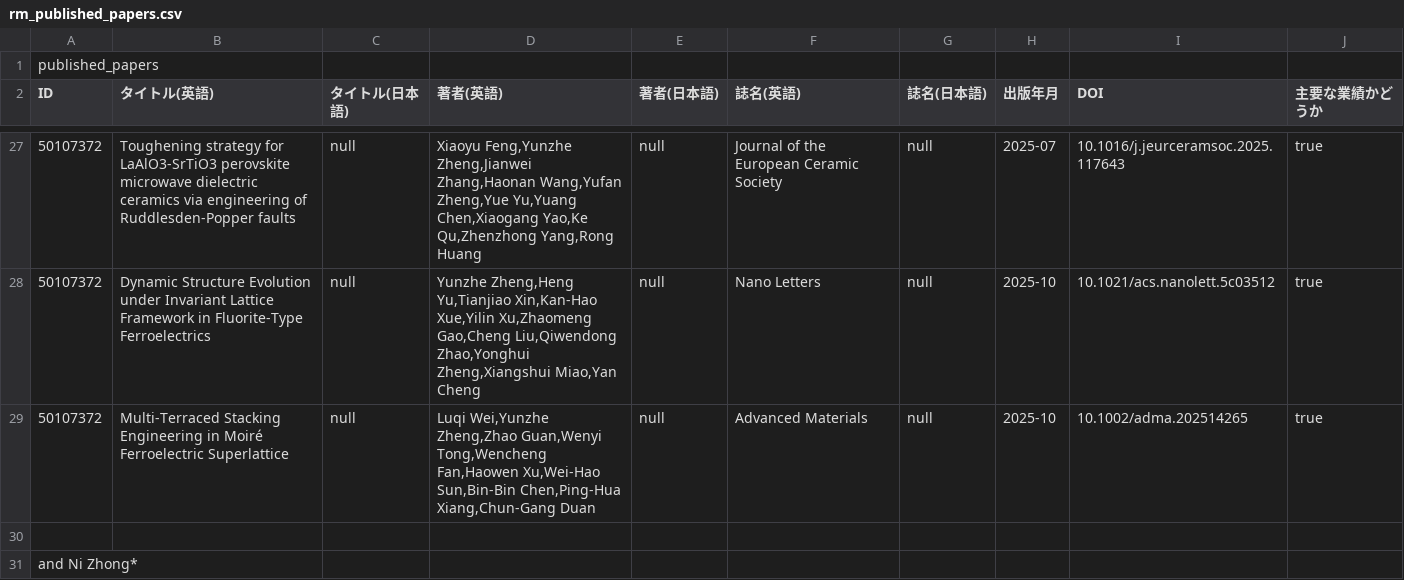
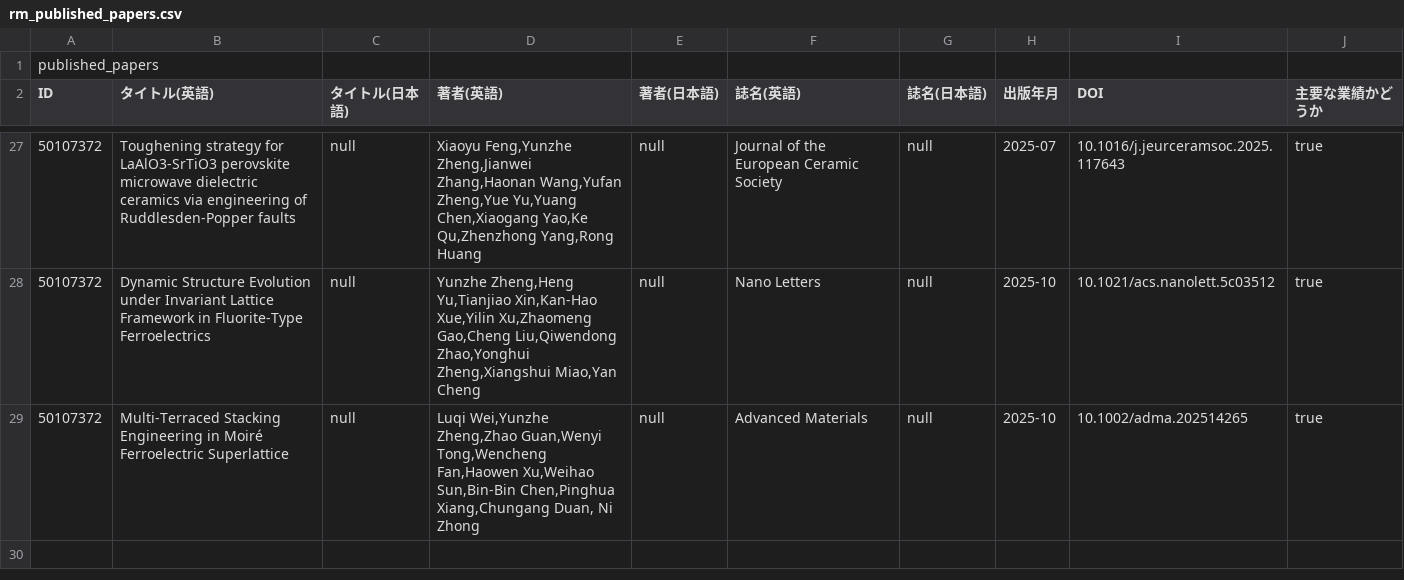
Before and after one commit to Yun-zhe-Zheng/Yun-zhe-Zheng.github.io, a CSV file: data/rm_published_papers.csv, drawn as a sheet; only a part is shown, gaps mark what is left out.

Commit message:
Update rm_published_papers.csv

```diff
--- a/data/rm_published_papers.csv
+++ b/data/rm_published_papers.csv
@@ -28,4 +28,2 @@ ID,タイトル(英語),タイトル(日本語),著者(英語),著者(日本語)
 50107372,Dynamic Structure Evolution under Invariant Lattice Framework in Fluorite-Type Ferroelectrics,null,"Yunzhe Zheng,Heng Yu,Tianjiao Xin,Kan-Hao Xue,Yilin Xu,Zhaomeng Gao,Cheng Liu,Qiwendong Zhao,Yonghui Zheng,Xiangshui Miao,Yan Cheng",null,Nano Letters,null,2025-10,10.1021/acs.nanolett.5c03512,true
-50107372,Multi-Terraced Stacking Engineering in Moiré Ferroelectric Superlattice,null,"Luqi Wei,Yunzhe Zheng,Zhao Guan,Wenyi Tong,Wencheng Fan,Haowen Xu,Wei-Hao Sun,Bin-Bin Chen,Ping-Hua Xiang,Chun-Gang Duan",null,Advanced Materials,null,2025-10, 10.1002/adma.202514265,true
-
-and Ni Zhong*
+50107372,Multi-Terraced Stacking Engineering in Moiré Ferroelectric Superlattice,null,"Luqi Wei,Yunzhe Zheng,Zhao Guan,Wenyi Tong,Wencheng Fan,Haowen Xu,Weihao Sun,Bin-Bin Chen,Pinghua Xiang,Chungang Duan, Ni Zhong",null,Advanced Materials,null,2025-10, 10.1002/adma.202514265,true
```
